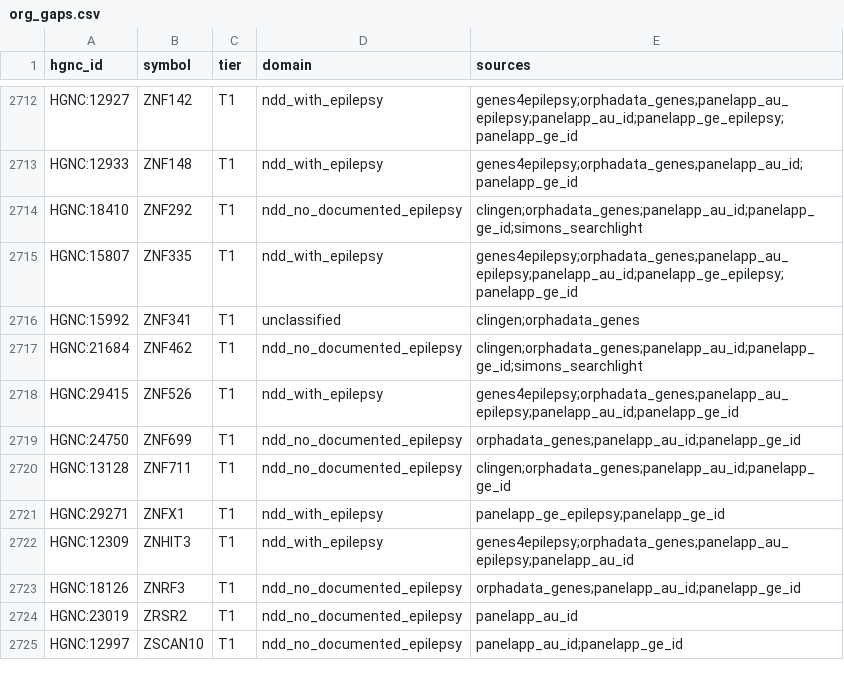
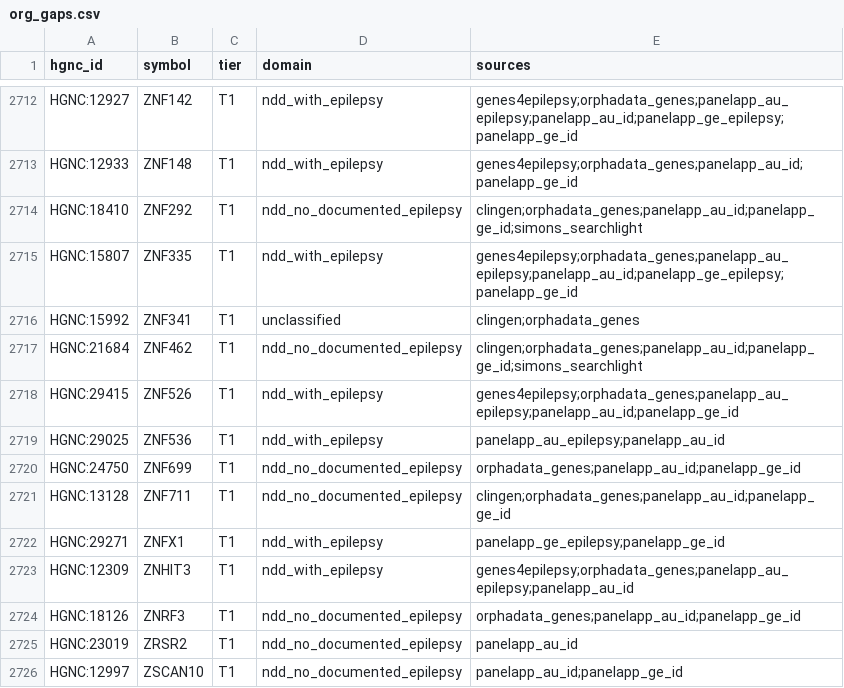
Before and after one commit to BoyceLab/whoswho, a CSV file: outputs/org_gaps.csv, drawn as a sheet; only a part is shown, gaps mark what is left out.

```diff
--- a/outputs/org_gaps.csv
+++ b/outputs/org_gaps.csv
@@ -2718,2 +2718,3 @@ HGNC:21684,ZNF462,T1,ndd_no_documented_epilepsy,clingen;orphadata_genes;panelapp
 HGNC:29415,ZNF526,T1,ndd_with_epilepsy,genes4epilepsy;orphadata_genes;panelapp_au_epilepsy;panelapp_au_id;panelapp_ge_id
+HGNC:29025,ZNF536,T1,ndd_with_epilepsy,panelapp_au_epilepsy;panelapp_au_id
 HGNC:24750,ZNF699,T1,ndd_no_documented_epilepsy,orphadata_genes;panelapp_au_id;panelapp_ge_id
```
Also changed, not shown: outputs/org_layer.csv, 5 other files.
